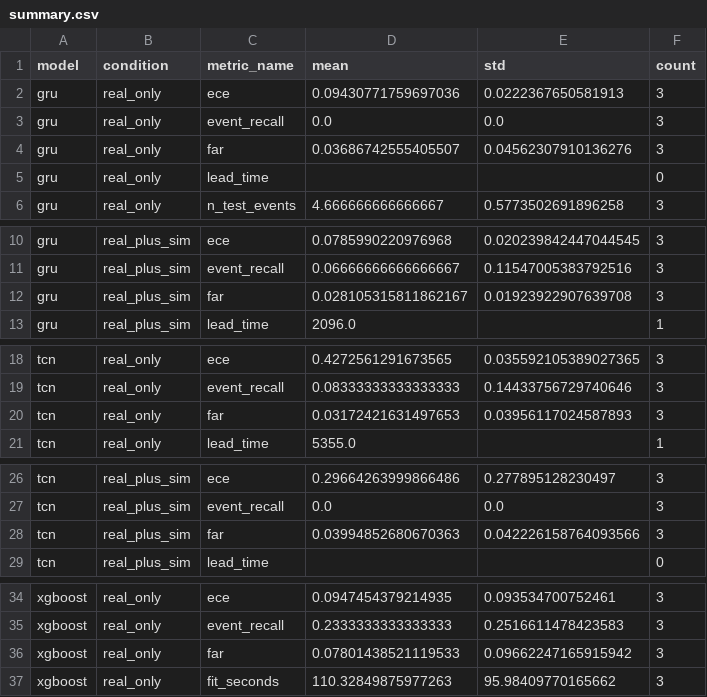
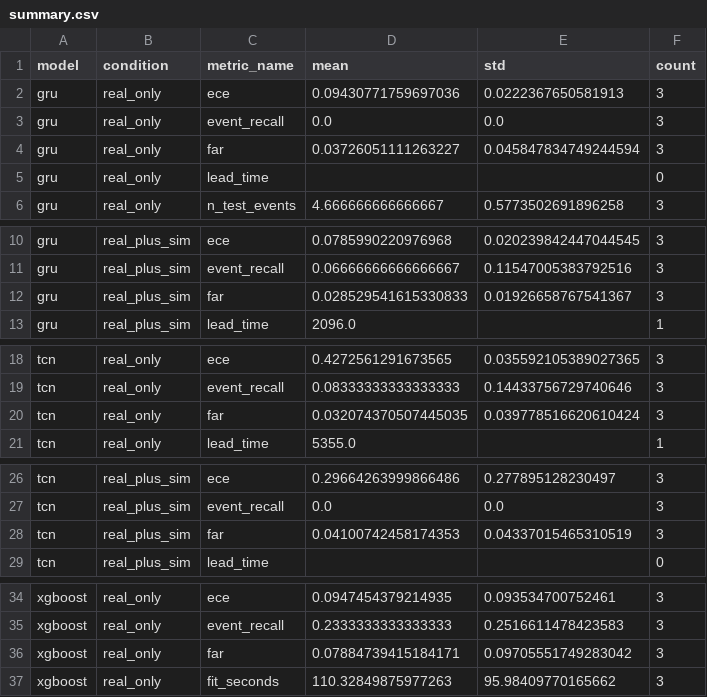
Before and after one commit to AMammedova/team-hydrate3w, a CSV file: results/summary.csv, drawn as a sheet; only a part is shown, gaps mark what is left out; the diff covers the shown part only.

```diff
--- a/results/summary.csv
+++ b/results/summary.csv
@@ -3,3 +3,3 @@ gru,real_only,ece,0.09430771759697036,0.0222367650581913,3
 gru,real_only,event_recall,0.0,0.0,3
-gru,real_only,far,0.03686742555405507,0.04562307910136276,3
+gru,real_only,far,0.03726051111263227,0.045847834749244594,3
 gru,real_only,lead_time,,,0
@@ -11,3 +11,3 @@ gru,real_plus_sim,ece,0.0785990220976968,0.020239842447044545,3
 gru,real_plus_sim,event_recall,0.06666666666666667,0.11547005383792516,3
-gru,real_plus_sim,far,0.028105315811862167,0.01923922907639708,3
+gru,real_plus_sim,far,0.028529541615330833,0.01926658767541367,3
 gru,real_plus_sim,lead_time,2096.0,,1
@@ -19,3 +19,3 @@ tcn,real_only,ece,0.4272561291673565,0.035592105389027365,3
 tcn,real_only,event_recall,0.08333333333333333,0.14433756729740646,3
-tcn,real_only,far,0.03172421631497653,0.03956117024587893,3
+tcn,real_only,far,0.032074370507445035,0.039778516620610424,3
 tcn,real_only,lead_time,5355.0,,1
@@ -27,3 +27,3 @@ tcn,real_plus_sim,ece,0.29664263999866486,0.277895128230497,3
 tcn,real_plus_sim,event_recall,0.0,0.0,3
-tcn,real_plus_sim,far,0.03994852680670363,0.042226158764093566,3
+tcn,real_plus_sim,far,0.04100742458174353,0.04337015465310519,3
 tcn,real_plus_sim,lead_time,,,0
@@ -35,3 +35,3 @@ xgboost,real_only,ece,0.0947454379214935,0.093534700752461,3
 xgboost,real_only,event_recall,0.2333333333333333,0.2516611478423583,3
-xgboost,real_only,far,0.07801438521119533,0.09662247165915942,3
+xgboost,real_only,far,0.07884739415184171,0.09705551749283042,3
 xgboost,real_only,fit_seconds,110.32849875977263,95.98409770165662,3
```
Also changed, not shown: 4 edited cells elsewhere in this file, results/results.csv, 5 other files.
